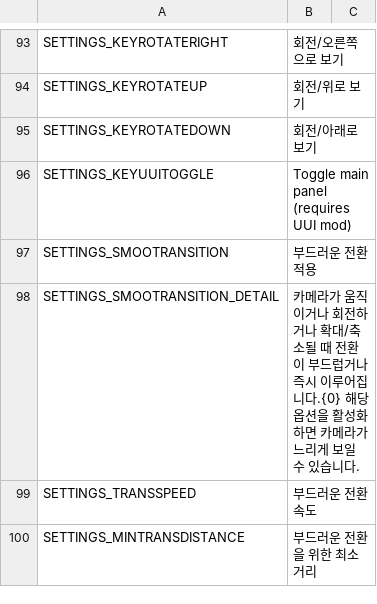
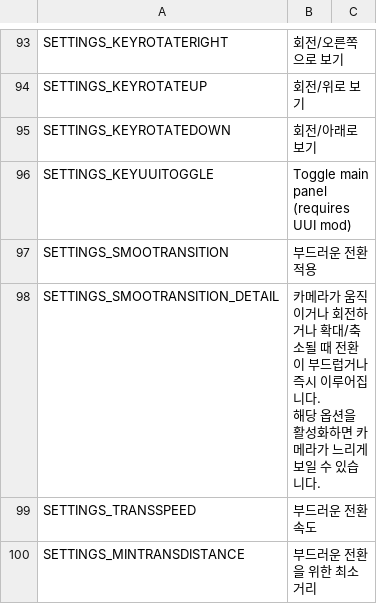
Before and after one commit to will258012/FPSCamera-Continued, a CSV file: FPSCamera/Translations/ko-KR.csv, drawn as a sheet; only a part is shown, gaps mark what is left out; ↵ is a line break in a cell; the diff covers the shown part only; the diff names each change by its address in the sheet, - before the commit and + after, or states it on an @@ line.

```diff
--- a/FPSCamera/Translations/ko-KR.csv
+++ b/FPSCamera/Translations/ko-KR.csv
-B98: …어집니다.{0} 해당 옵…
+B98: …어집니다. ↵ 해당 옵…
```
Also changed, not shown: 3 edited cells elsewhere in this file, 4 other files.
